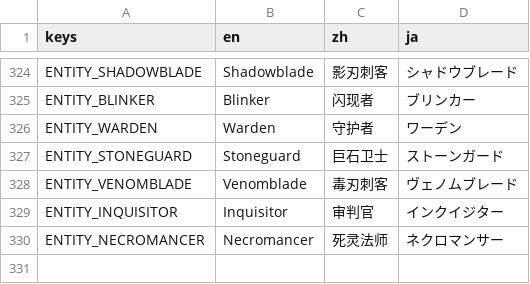
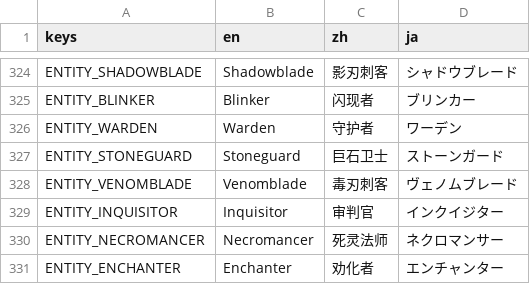
Before and after one commit to IguanaYu/godot_rts_start, a CSV file: locales/translations.csv, drawn as a sheet; only a part is shown, gaps mark what is left out.

Commit message:
feat: 2B Step 8 劝化系统（劝化者 Enchanter）
- 引导4秒后将敌方单位转化为己方：切换alliance_id/分组/父节点/移除EnemyAI
- 不攻击(ATK0)，自动锁定射程180内最近敌方单位进行引导
- 至此批次2B全部完成：8步机制簇、19个新单位

```diff
--- a/locales/translations.csv
+++ b/locales/translations.csv
@@ -330 +330,2 @@ ENTITY_INQUISITOR,Inquisitor,审判官,インクイジター
 ENTITY_NECROMANCER,Necromancer,死灵法师,ネクロマンサー
+ENTITY_ENCHANTER,Enchanter,劝化者,エンチャンター
```
Also changed, not shown: 5 other files.
